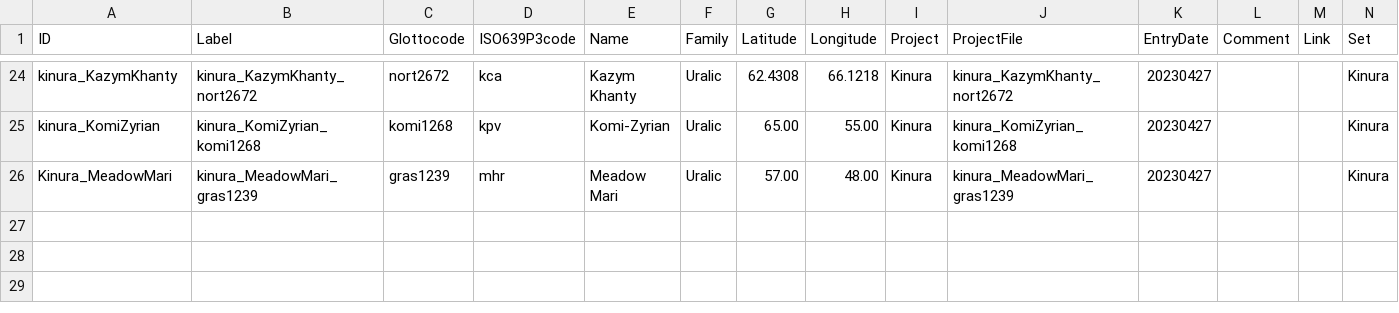
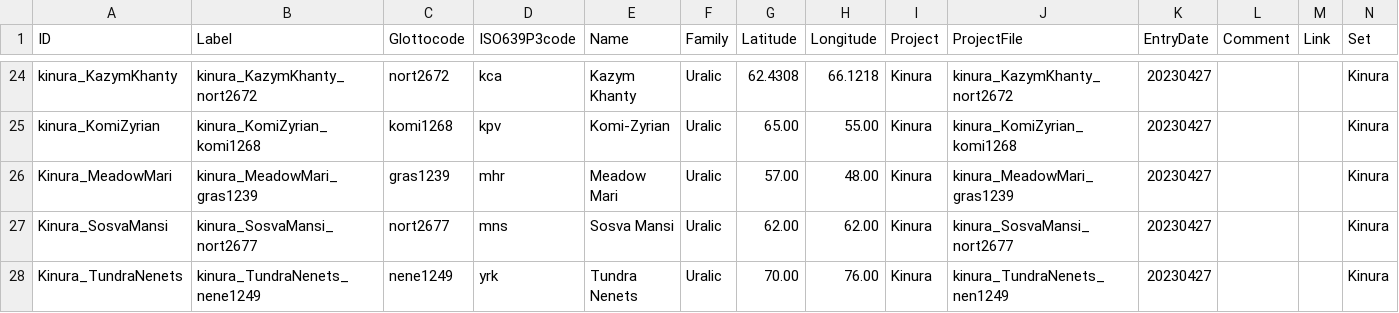
Before and after one commit to kinbank/kinura, a CSV file: kinbank/etc/languages.csv, drawn as a sheet; only a part is shown, gaps mark what is left out; the diff names each change by its address in the sheet, - before the commit and + after, or states it on an @@ line.

Commit message:
Update languages.csv

```diff
--- a/kinbank/etc/languages.csv
+++ b/kinbank/etc/languages.csv
+row 27: Kinura_SosvaMansi | kinura_SosvaMansi_nort2677 | nort2677 | mns | Sosva Mansi | Uralic | 62.00 | 62.00 | Kinura | kinura_SosvaMansi_nort2677 | 20230427 |  |  | Kinura
+row 28: Kinura_TundraNenets | kinura_TundraNenets_nene1249 | nene1249 | yrk | Tundra Nenets | Uralic | 70.00 | 76.00 | Kinura | kinura_TundraNenets_nen1249 | 20230427 |  |  | Kinura
```
